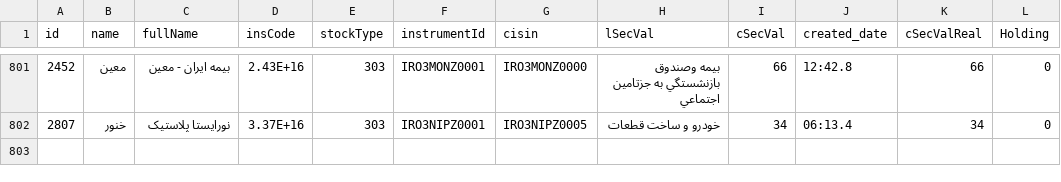
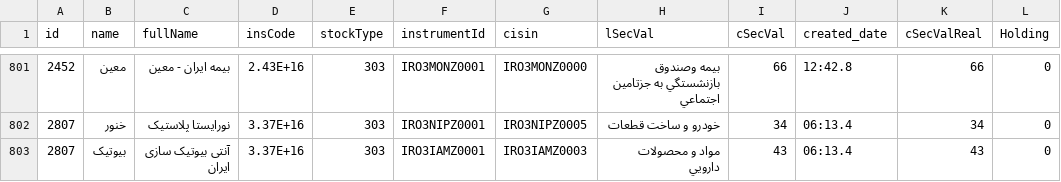
Before and after one commit to Cuttlas90/streamlit-dashboard, a CSV file: data.csv, drawn as a sheet; only a part is shown, gaps mark what is left out.

Commit message:
add biotech

```diff
--- a/data.csv
+++ b/data.csv
@@ -802 +802,2 @@
 2807,خنور,نورایستا پلاستیک,3.37E+16,303,IRO3NIPZ0001,IRO3NIPZ0005,خودرو و ساخت قطعات,34,06:13.4,34,0
+2807,بیوتیک,آنتی بیوتیک سازی ایران,3.37E+16,303,IRO3IAMZ0001,IRO3IAMZ0003,مواد و محصولات دارويي,43,06:13.4,43,0
```
